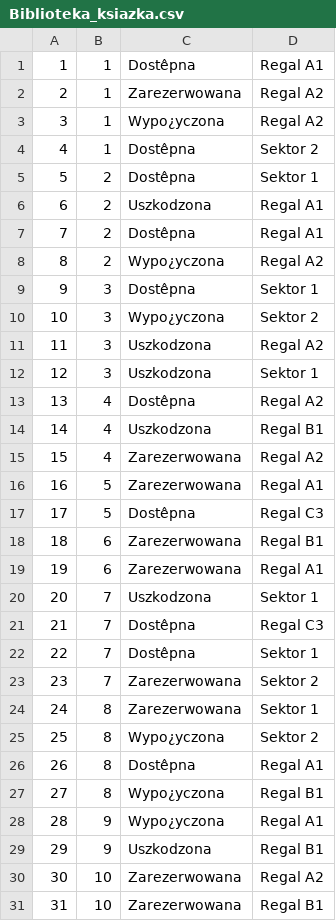
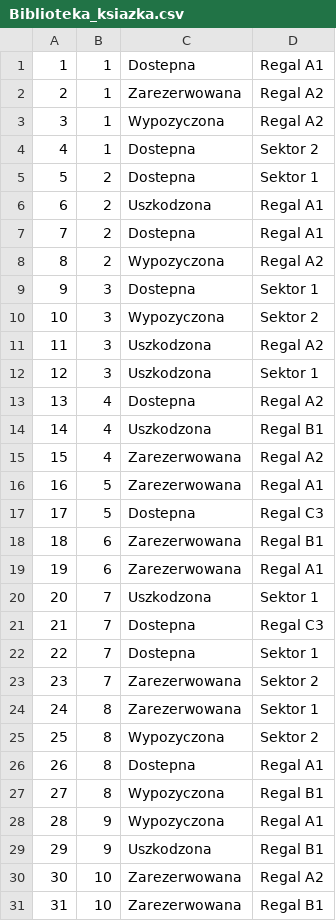
Before and after one commit to Benonki/Library-app, a CSV file: DB/data/Biblioteka_ksiazka.csv, drawn as a sheet; only a part is shown; the diff covers the shown part only; the diff names each change by its address in the sheet, - before the commit and + after, or states it on an @@ line.

```diff
--- a/DB/data/Biblioteka_ksiazka.csv
+++ b/DB/data/Biblioteka_ksiazka.csv
-C1: Dostêpna
+C1: Dostepna
-C3: Wypo¿yczona
+C3: Wypozyczona
-C4:C5: Dostêpna
+C4:C5: Dostepna
-C7: Dostêpna
+C7: Dostepna
-C8: Wypo¿yczona
+C8: Wypozyczona
-C9: Dostêpna
+C9: Dostepna
-C10: Wypo¿yczona
+C10: Wypozyczona
-C13: Dostêpna
+C13: Dostepna
-C17: Dostêpna
+C17: Dostepna
-C21:C22: Dostêpna
+C21:C22: Dostepna
-C25: Wypo¿yczona
+C25: Wypozyczona
-C26: Dostêpna
+C26: Dostepna
-C27:C28: Wypo¿yczona
+C27:C28: Wypozyczona
```
Also changed, not shown: 1 edited cell elsewhere in this file, DB/data/ksiazka.csv, DB/data/uzytkownik.csv, 10 other files.
